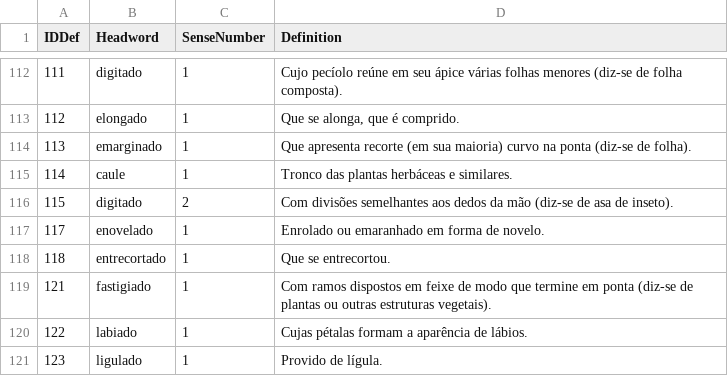
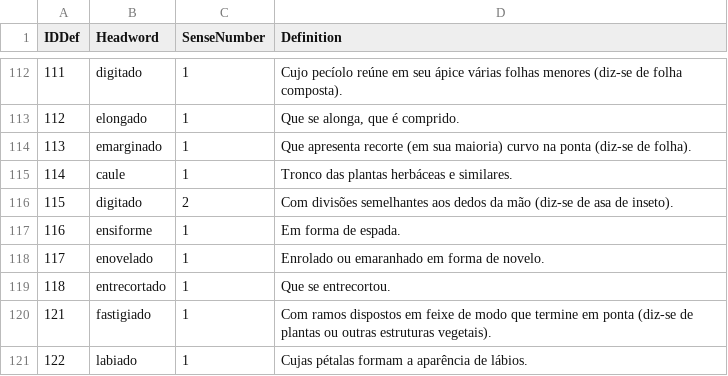
Before and after one commit to fflch/dicbio, a CSV file: data/definitions.csv, drawn as a sheet; only a part is shown, gaps mark what is left out; the shorter side is filled out with more unchanged rows.

```diff
--- a/data/definitions.csv
+++ b/data/definitions.csv
@@ -116,2 +116,3 @@ IDDef,Headword,SenseNumber,Definition
 115,digitado,2,Com divisões semelhantes aos dedos da mão (diz-se de asa de inseto).
+116,ensiforme,1,Em forma de espada.
 117,enovelado,1,Enrolado ou emaranhado em forma de novelo.
```
Also changed, not shown: data/DadosDoDicionario.csv, data/DataframePrincipal.csv, 4 other files.
